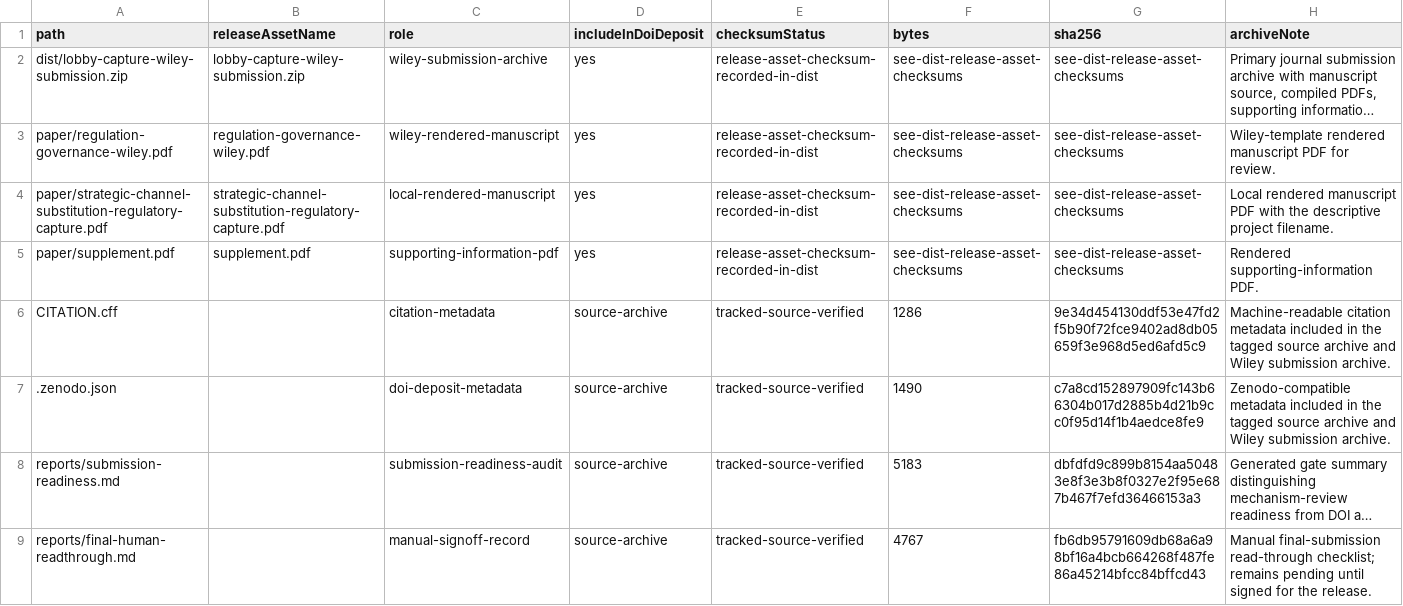
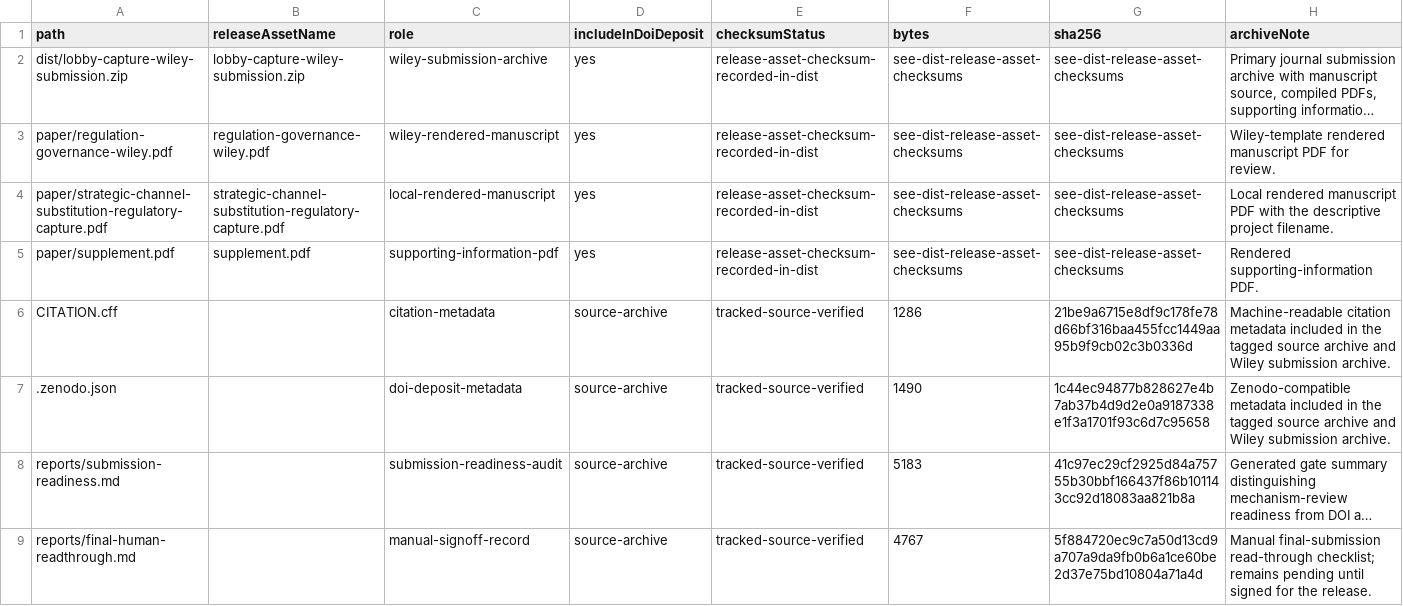
Before and after one commit to Jacoba1100254352/lobby-capture-simulator, a CSV file: reports/archive-handoff-manifest.csv, drawn as a sheet; long unchanged cells end in …; the diff names each change by its address in the sheet, - before the commit and + after, or states it on an @@ line.

```diff
--- a/reports/archive-handoff-manifest.csv
+++ b/reports/archive-handoff-manifest.csv
-G6 (sha256): 9e34d454130ddf53e47fd2f5b90f72fce9402ad8db05659f3e968d5ed6afd5c9
+G6 (sha256): 21be9a6715e8df9c178fe78d66bf316baa455fcc1449aa95b9f9cb02c3b0336d
-G7 (sha256): c7a8cd152897909fc143b66304b017d2885b4d21b9cc0f95d14f1b4aedce8fe9
+G7 (sha256): 1c44ec94877b828627e4b7ab37b4d9d2e0a9187338e1f3a1701f93c6d7c95658
-G8 (sha256): dbfdfd9c899b8154aa50483e8f3e3b8f0327e2f95e687b467f7efd36466153a3
+G8 (sha256): 41c97ec29cf2925d84a75755b30bbf166437f86b101143cc92d18083aa821b8a
-G9 (sha256): fb6db95791609db68a6a98bf16a4bcb664268f487fe86a45214bfcc84bffcd43
+G9 (sha256): 5f884720ec9c7a50d13cd9a707a9da9fb0b6a1ce60be2d37e75bd10804a71a4d
```
Also changed, not shown: reports/doi-deposit-readiness.csv, reports/reggov-guidelines-readiness.csv, 21 other files.
